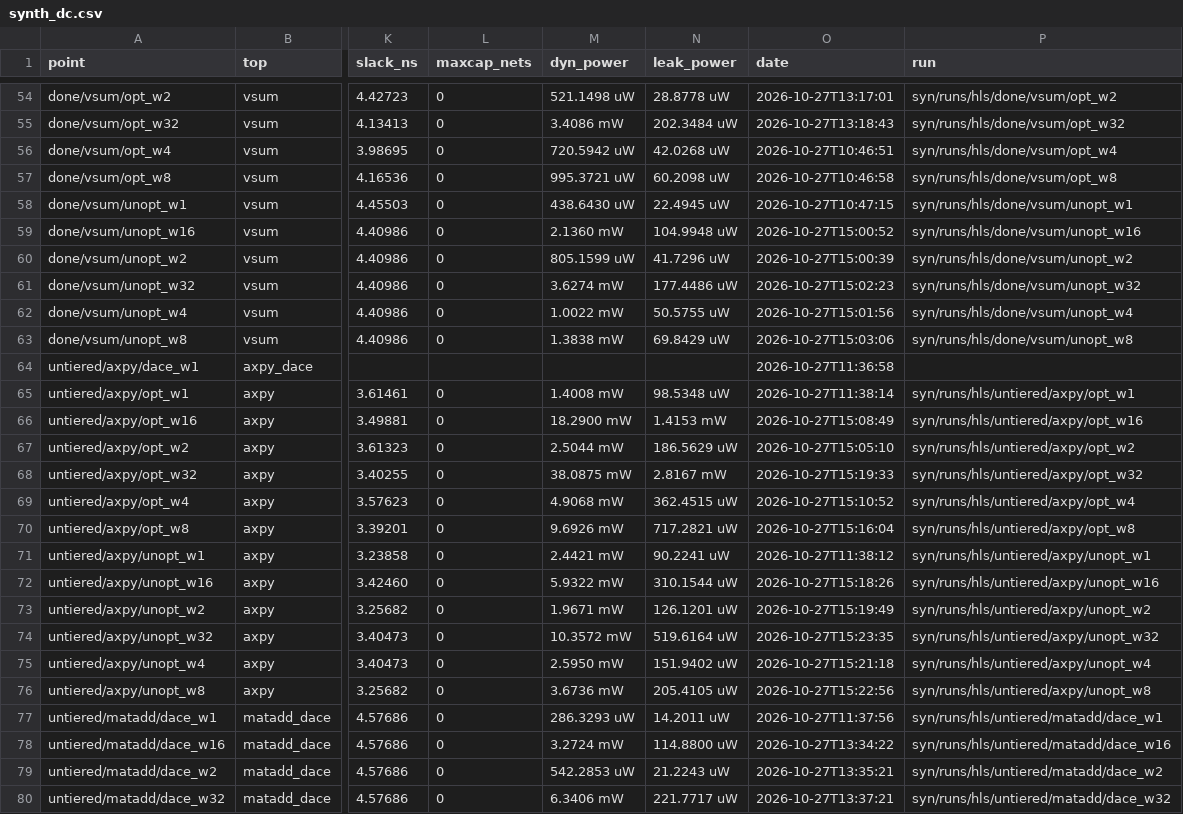
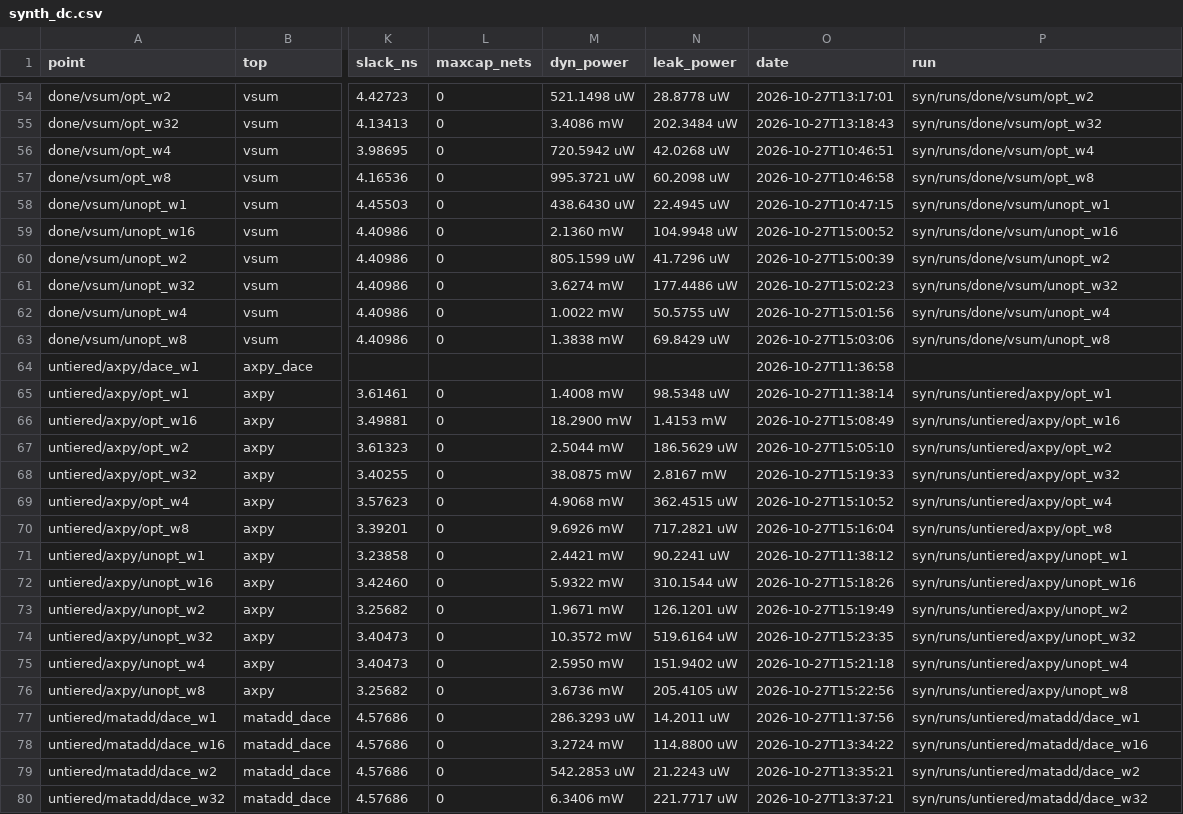
Before and after one commit to KULeuven-MICAS/snax-forge-experiments, a CSV file: results/hls/synth_dc.csv, drawn as a sheet; only a part is shown, gaps mark what is left out; the diff covers the shown part only; the diff names each change by its address in the sheet, - before the commit and + after, or states it on an @@ line.

```diff
--- a/results/hls/synth_dc.csv
+++ b/results/hls/synth_dc.csv
-P54 (run): syn/runs/hls/done/vsum/opt_w2
+P54 (run): syn/runs/done/vsum/opt_w2
-P55 (run): syn/runs/hls/done/vsum/opt_w32
+P55 (run): syn/runs/done/vsum/opt_w32
-P56 (run): syn/runs/hls/done/vsum/opt_w4
+P56 (run): syn/runs/done/vsum/opt_w4
-P57 (run): syn/runs/hls/done/vsum/opt_w8
+P57 (run): syn/runs/done/vsum/opt_w8
-P58 (run): syn/runs/hls/done/vsum/unopt_w1
+P58 (run): syn/runs/done/vsum/unopt_w1
-P59 (run): syn/runs/hls/done/vsum/unopt_w16
+P59 (run): syn/runs/done/vsum/unopt_w16
-P60 (run): syn/runs/hls/done/vsum/unopt_w2
+P60 (run): syn/runs/done/vsum/unopt_w2
-P61 (run): syn/runs/hls/done/vsum/unopt_w32
+P61 (run): syn/runs/done/vsum/unopt_w32
-P62 (run): syn/runs/hls/done/vsum/unopt_w4
+P62 (run): syn/runs/done/vsum/unopt_w4
-P63 (run): syn/runs/hls/done/vsum/unopt_w8
+P63 (run): syn/runs/done/vsum/unopt_w8
-P65 (run): syn/runs/hls/untiered/axpy/opt_w1
+P65 (run): syn/runs/untiered/axpy/opt_w1
-P66 (run): syn/runs/hls/untiered/axpy/opt_w16
+P66 (run): syn/runs/untiered/axpy/opt_w16
-P67 (run): syn/runs/hls/untiered/axpy/opt_w2
+P67 (run): syn/runs/untiered/axpy/opt_w2
-P68 (run): syn/runs/hls/untiered/axpy/opt_w32
+P68 (run): syn/runs/untiered/axpy/opt_w32
-P69 (run): syn/runs/hls/untiered/axpy/opt_w4
+P69 (run): syn/runs/untiered/axpy/opt_w4
-P70 (run): syn/runs/hls/untiered/axpy/opt_w8
+P70 (run): syn/runs/untiered/axpy/opt_w8
-P71 (run): syn/runs/hls/untiered/axpy/unopt_w1
+P71 (run): syn/runs/untiered/axpy/unopt_w1
-P72 (run): syn/runs/hls/untiered/axpy/unopt_w16
+P72 (run): syn/runs/untiered/axpy/unopt_w16
-P73 (run): syn/runs/hls/untiered/axpy/unopt_w2
+P73 (run): syn/runs/untiered/axpy/unopt_w2
-P74 (run): syn/runs/hls/untiered/axpy/unopt_w32
+P74 (run): syn/runs/untiered/axpy/unopt_w32
-P75 (run): syn/runs/hls/untiered/axpy/unopt_w4
+P75 (run): syn/runs/untiered/axpy/unopt_w4
-P76 (run): syn/runs/hls/untiered/axpy/unopt_w8
+P76 (run): syn/runs/untiered/axpy/unopt_w8
-P77 (run): syn/runs/hls/untiered/matadd/dace_w1
+P77 (run): syn/runs/untiered/matadd/dace_w1
-P78 (run): syn/runs/hls/untiered/matadd/dace_w16
+P78 (run): syn/runs/untiered/matadd/dace_w16
-P79 (run): syn/runs/hls/untiered/matadd/dace_w2
+P79 (run): syn/runs/untiered/matadd/dace_w2
-P80 (run): syn/runs/hls/untiered/matadd/dace_w32
+P80 (run): syn/runs/untiered/matadd/dace_w32
```
Also changed, not shown: 98 edited cells elsewhere in this file, 2 other files.
